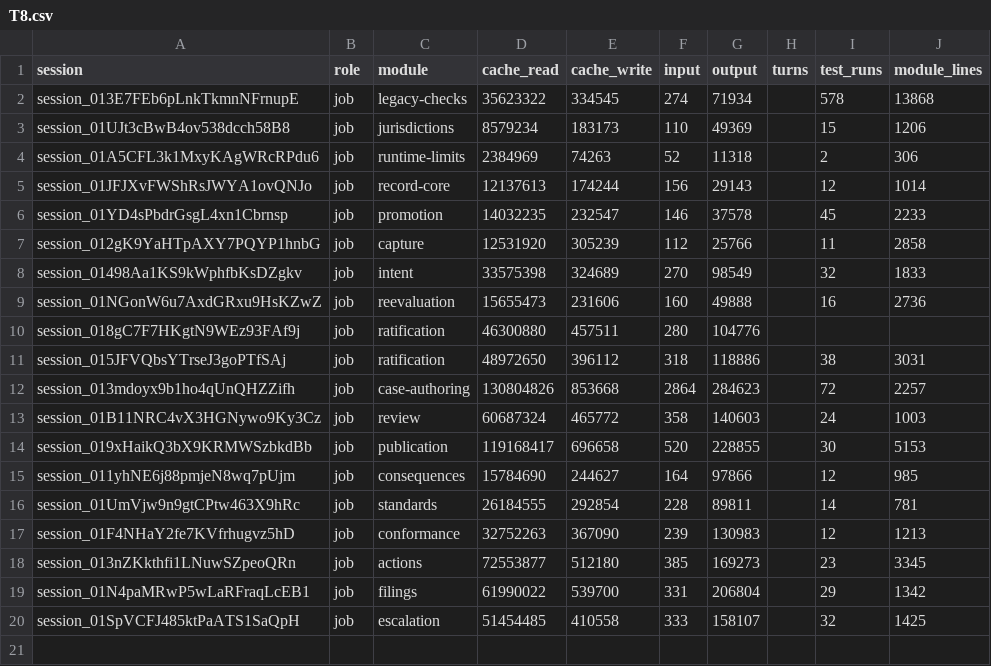
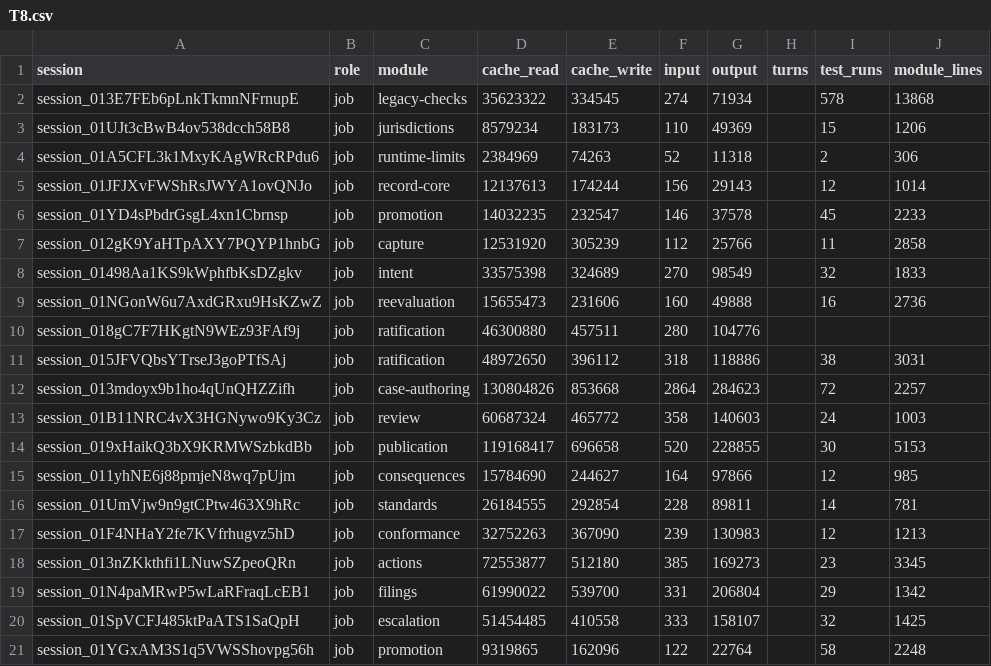
Before and after one commit to believeinoakland/bio, a CSV file: build/metrics/T8.csv, drawn as a sheet; the diff names each change by its address in the sheet, - before the commit and + after, or states it on an @@ line.

```diff
--- a/build/metrics/T8.csv
+++ b/build/metrics/T8.csv
+row 21: session_01YGxAM3S1q5VWSShovpg56h | job | promotion | 9319865 | 162096 | 122 | 22764 |  | 58 | 2248
```
Also changed, not shown: 7 other files.
